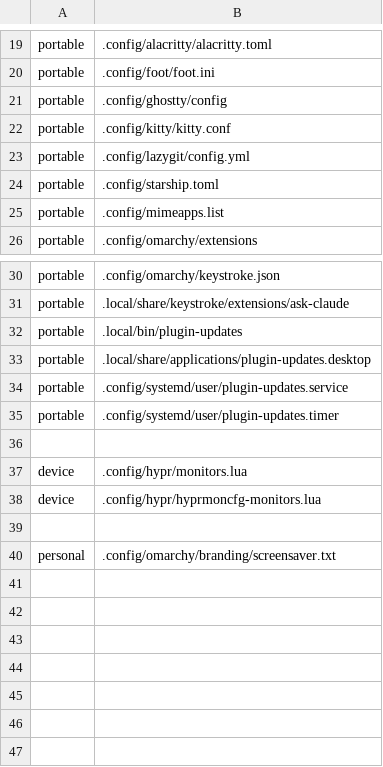
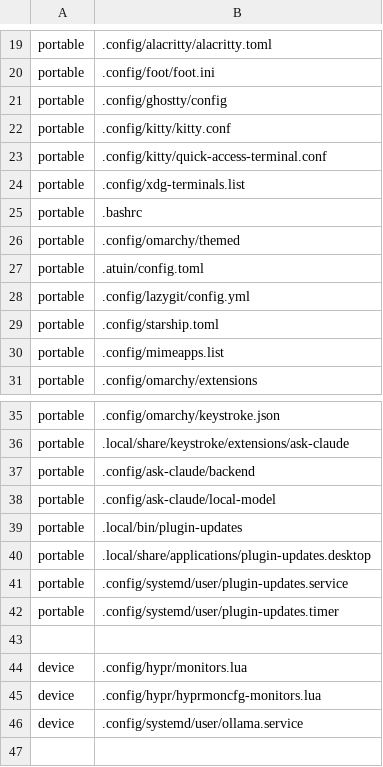
Before and after one commit to JarnKet/jarnket-omarchy-config, a TSV file: manifests/files.tsv, drawn as a sheet; only a part is shown, gaps mark what is left out; the shorter side is filled out with more unchanged rows.

```diff
--- a/manifests/files.tsv
+++ b/manifests/files.tsv
@@ -22,2 +22,7 @@ portable	.config/ghostty/config
 portable	.config/kitty/kitty.conf
+portable	.config/kitty/quick-access-terminal.conf
+portable	.config/xdg-terminals.list
+portable	.bashrc
+portable	.config/omarchy/themed
+portable	.atuin/config.toml
 portable	.config/lazygit/config.yml
@@ -31,2 +36,4 @@ portable	.config/omarchy/keystroke.json
 portable	.local/share/keystroke/extensions/ask-claude
+portable	.config/ask-claude/backend
+portable	.config/ask-claude/local-model
 portable	.local/bin/plugin-updates
@@ -38,2 +45,3 @@ device	.config/hypr/monitors.lua
 device	.config/hypr/hyprmoncfg-monitors.lua
+device	.config/systemd/user/ollama.service
 
```
Also changed, not shown: 35 other files.
